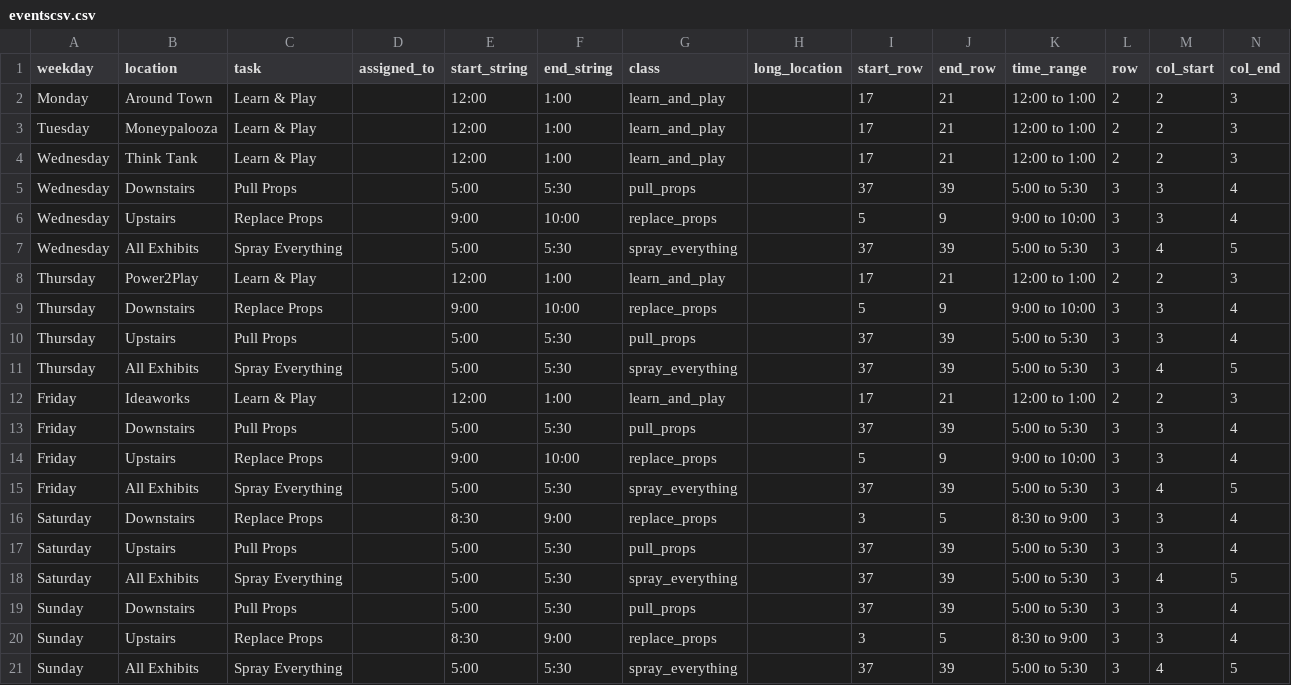
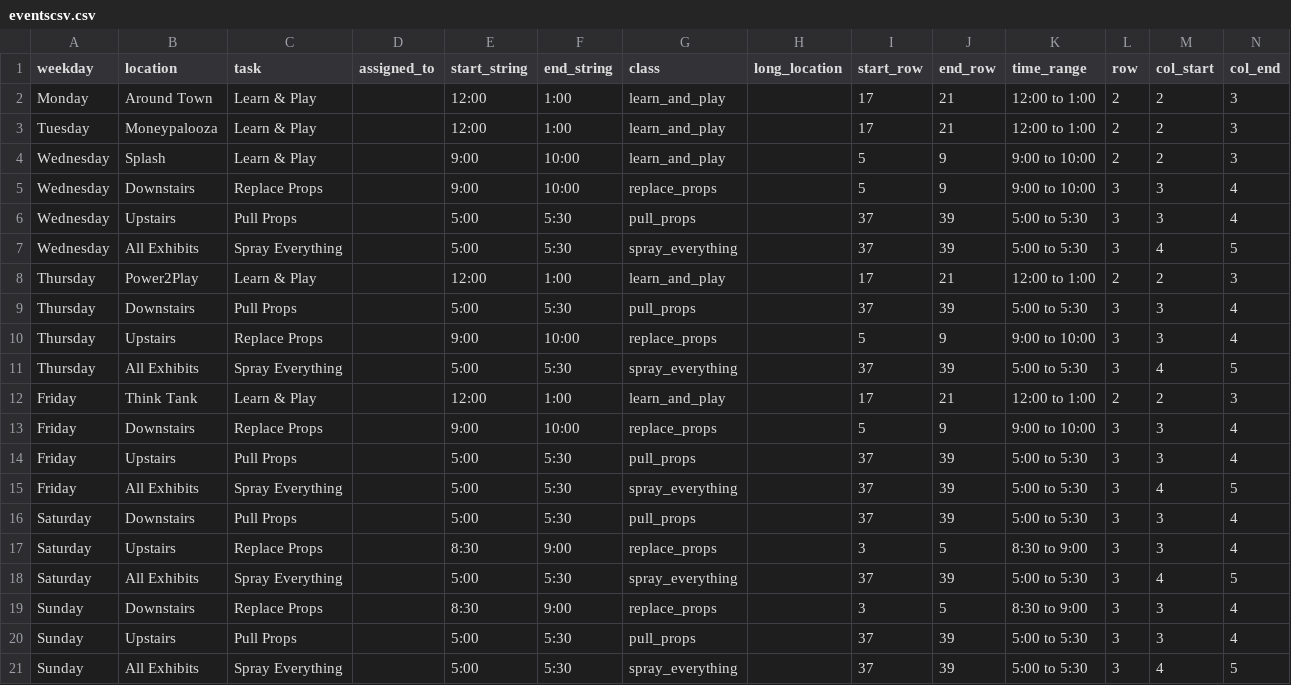
Before and after one commit to UnicycleDumpTruck/skdout, a CSV file: _data/eventscsv.csv, drawn as a sheet.

```diff
--- a/_data/eventscsv.csv
+++ b/_data/eventscsv.csv
@@ -3,19 +3,19 @@ Monday,Around Town,Learn & Play,,12:00,1:00,learn_and_play,,17,21,12:00 to 1:00,
 Tuesday,Moneypalooza,Learn & Play,,12:00,1:00,learn_and_play,,17,21,12:00 to 1:00,2,2,3
-Wednesday,Think Tank,Learn & Play,,12:00,1:00,learn_and_play,,17,21,12:00 to 1:00,2,2,3
-Wednesday,Downstairs,Pull Props,,5:00,5:30,pull_props,,37,39,5:00 to 5:30,3,3,4
-Wednesday,Upstairs,Replace Props,,9:00,10:00,replace_props,,5,9,9:00 to 10:00,3,3,4
+Wednesday,Splash,Learn & Play,,9:00,10:00,learn_and_play,,5,9,9:00 to 10:00,2,2,3
+Wednesday,Downstairs,Replace Props,,9:00,10:00,replace_props,,5,9,9:00 to 10:00,3,3,4
+Wednesday,Upstairs,Pull Props,,5:00,5:30,pull_props,,37,39,5:00 to 5:30,3,3,4
 Wednesday,All Exhibits,Spray Everything,,5:00,5:30,spray_everything,,37,39,5:00 to 5:30,3,4,5
 Thursday,Power2Play,Learn & Play,,12:00,1:00,learn_and_play,,17,21,12:00 to 1:00,2,2,3
-Thursday,Downstairs,Replace Props,,9:00,10:00,replace_props,,5,9,9:00 to 10:00,3,3,4
-Thursday,Upstairs,Pull Props,,5:00,5:30,pull_props,,37,39,5:00 to 5:30,3,3,4
+Thursday,Downstairs,Pull Props,,5:00,5:30,pull_props,,37,39,5:00 to 5:30,3,3,4
+Thursday,Upstairs,Replace Props,,9:00,10:00,replace_props,,5,9,9:00 to 10:00,3,3,4
 Thursday,All Exhibits,Spray Everything,,5:00,5:30,spray_everything,,37,39,5:00 to 5:30,3,4,5
-Friday,Ideaworks,Learn & Play,,12:00,1:00,learn_and_play,,17,21,12:00 to 1:00,2,2,3
-Friday,Downstairs,Pull Props,,5:00,5:30,pull_props,,37,39,5:00 to 5:30,3,3,4
-Friday,Upstairs,Replace Props,,9:00,10:00,replace_props,,5,9,9:00 to 10:00,3,3,4
+Friday,Think Tank,Learn & Play,,12:00,1:00,learn_and_play,,17,21,12:00 to 1:00,2,2,3
+Friday,Downstairs,Replace Props,,9:00,10:00,replace_props,,5,9,9:00 to 10:00,3,3,4
+Friday,Upstairs,Pull Props,,5:00,5:30,pull_props,,37,39,5:00 to 5:30,3,3,4
 Friday,All Exhibits,Spray Everything,,5:00,5:30,spray_everything,,37,39,5:00 to 5:30,3,4,5
-Saturday,Downstairs,Replace Props,,8:30,9:00,replace_props,,3,5,8:30 to 9:00,3,3,4
-Saturday,Upstairs,Pull Props,,5:00,5:30,pull_props,,37,39,5:00 to 5:30,3,3,4
+Saturday,Downstairs,Pull Props,,5:00,5:30,pull_props,,37,39,5:00 to 5:30,3,3,4
+Saturday,Upstairs,Replace Props,,8:30,9:00,replace_props,,3,5,8:30 to 9:00,3,3,4
 Saturday,All Exhibits,Spray Everything,,5:00,5:30,spray_everything,,37,39,5:00 to 5:30,3,4,5
-Sunday,Downstairs,Pull Props,,5:00,5:30,pull_props,,37,39,5:00 to 5:30,3,3,4
-Sunday,Upstairs,Replace Props,,8:30,9:00,replace_props,,3,5,8:30 to 9:00,3,3,4
+Sunday,Downstairs,Replace Props,,8:30,9:00,replace_props,,3,5,8:30 to 9:00,3,3,4
+Sunday,Upstairs,Pull Props,,5:00,5:30,pull_props,,37,39,5:00 to 5:30,3,3,4
 Sunday,All Exhibits,Spray Everything,,5:00,5:30,spray_everything,,37,39,5:00 to 5:30,3,4,5
```
Also changed, not shown: tasks.csv, 4 other files.
